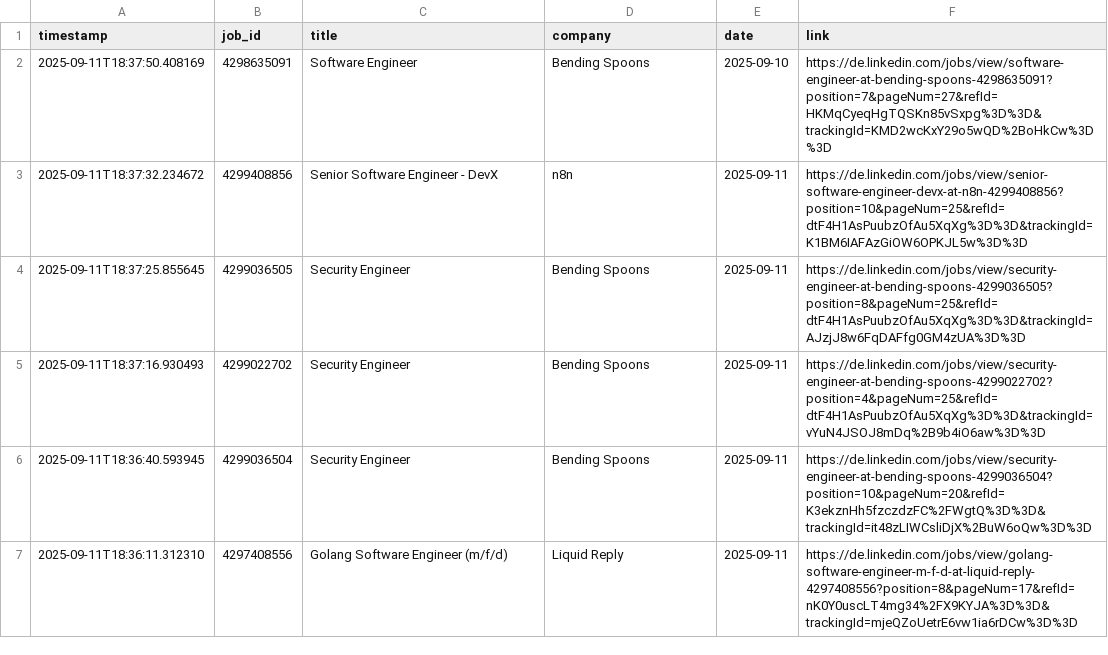
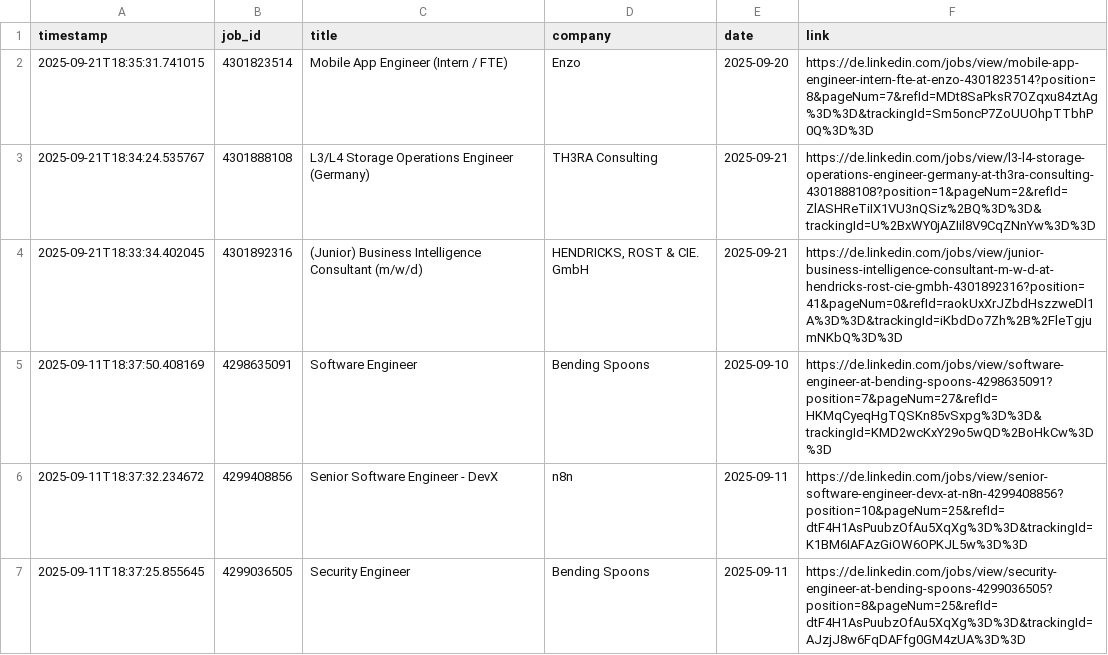
Before and after one commit to mugundanaswin/Data_Engineering, a TSV file: webscrapping_projects/scheduled/outputs/jobs_log.tsv, drawn as a sheet; only a part is shown; the shorter side is filled out with more unchanged rows; the diff names each change by its address in the sheet, - before the commit and + after, or states it on an @@ line.

```diff
--- a/webscrapping_projects/scheduled/outputs/jobs_log.tsv
+++ b/webscrapping_projects/scheduled/outputs/jobs_log.tsv
+row 2: 2025-09-21T18:35:31.741015 | 4301823514 | Mobile App Engineer (Intern / FTE) | Enzo | 2025-09-20 | https://de.linkedin.com/jobs/view/mobile-app-engineer-intern-fte-at-enzo-4301823514?position=8&pageNum=7&refId=MDt8SaPksR7OZqxu84ztAg%3D%3D&trackingId=Sm5oncP7ZoUUOhpTTbhP0Q%3D%3D
+row 3: 2025-09-21T18:34:24.535767 | 4301888108 | L3/L4 Storage Operations Engineer (Germany) | TH3RA Consulting | 2025-09-21 | https://de.linkedin.com/jobs/view/l3-l4-storage-operations-engineer-germany-at-th3ra-consulting-4301888108?position=1&pageNum=2&refId=ZlASHReTiIX1VU3nQSiz%2BQ%3D%3D&trackingId=U%2BxWY0jAZIil8V9CqZNnYw%3D%3D
+row 4: 2025-09-21T18:33:34.402045 | 4301892316 | (Junior) Business Intelligence Consultant (m/w/d) | HENDRICKS, ROST & CIE. GmbH | 2025-09-21 | https://de.linkedin.com/jobs/view/junior-business-intelligence-consultant-m-w-d-at-hendricks-rost-cie-gmbh-4301892316?position=41&pageNum=0&refId=raokUxXrJZbdHszzweDl1A%3D%3D&trackingId=iKbdDo7Zh%2B%2FleTgjumNKbQ%3D%3D
```
